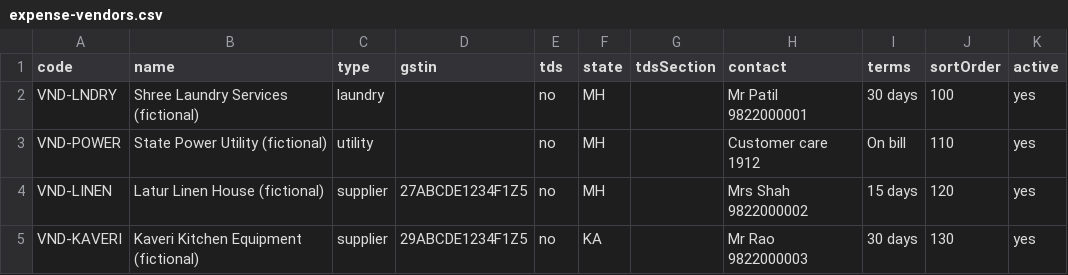
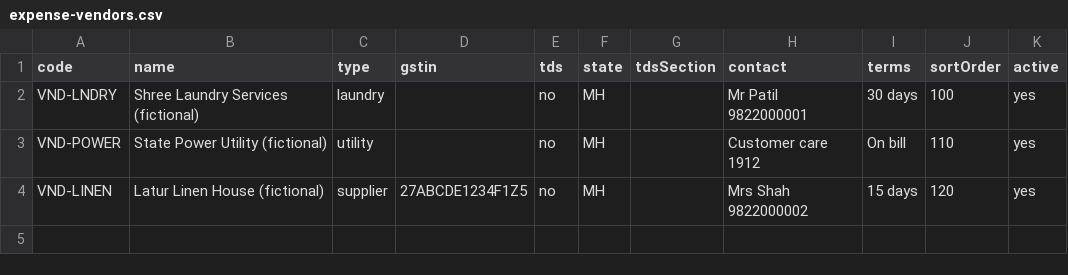
Before and after one commit to sagarbora91/HCC, a CSV file: 08 Production/deployment/import-templates/samples/expense-vendors.csv, drawn as a sheet; the diff names each change by its address in the sheet, - before the commit and + after, or states it on an @@ line.

```diff
--- a/08 Production/deployment/import-templates/samples/expense-vendors.csv
+++ b/08 Production/deployment/import-templates/samples/expense-vendors.csv
-row 5: VND-KAVERI | Kaveri Kitchen Equipment (fictional) | supplier | 29ABCDE1234F1Z5 | no | KA |  | Mr Rao 9822000003 | 30 days | 130 | yes
```
Also changed, not shown: 08 Production/deployment/import-templates/samples/expense-categories.csv, 8 other files.
